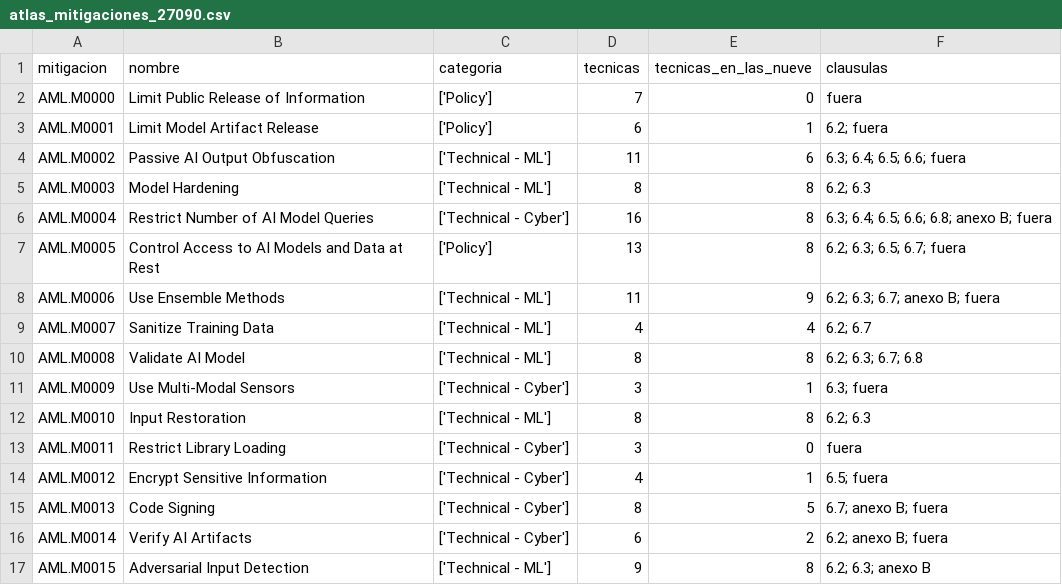
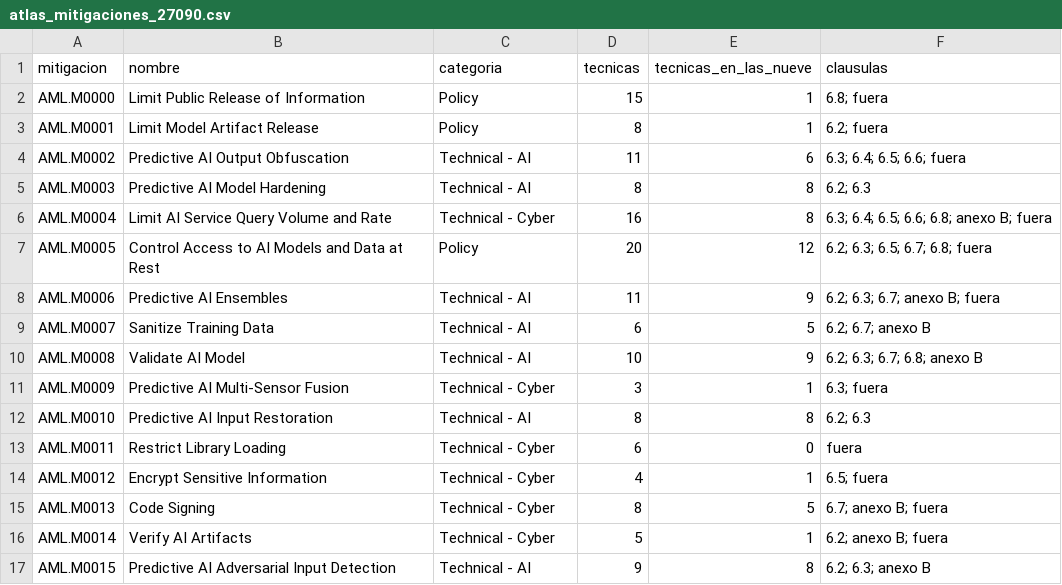
Before and after one commit to mmunozpl/ManPlaNet-datos, a CSV file: iso-27090/atlas_mitigaciones_27090.csv, drawn as a sheet; only a part is shown; the diff covers the shown part only.

```diff
--- a/iso-27090/atlas_mitigaciones_27090.csv
+++ b/iso-27090/atlas_mitigaciones_27090.csv
@@ -1,17 +1,17 @@
 mitigacion,nombre,categoria,tecnicas,tecnicas_en_las_nueve,clausulas
-AML.M0000,Limit Public Release of Information,['Policy'],7,0,fuera
-AML.M0001,Limit Model Artifact Release,['Policy'],6,1,6.2; fuera
-AML.M0002,Passive AI Output Obfuscation,['Technical - ML'],11,6,6.3; 6.4; 6.5; 6.6; fuera
-AML.M0003,Model Hardening,['Technical - ML'],8,8,6.2; 6.3
-AML.M0004,Restrict Number of AI Model Queries,['Technical - Cyber'],16,8,6.3; 6.4; 6.5; 6.6; 6.8; anexo B; fuera
-AML.M0005,Control Access to AI Models and Data at Rest,['Policy'],13,8,6.2; 6.3; 6.5; 6.7; fuera
-AML.M0006,Use Ensemble Methods,['Technical - ML'],11,9,6.2; 6.3; 6.7; anexo B; fuera
-AML.M0007,Sanitize Training Data,['Technical - ML'],4,4,6.2; 6.7
-AML.M0008,Validate AI Model,['Technical - ML'],8,8,6.2; 6.3; 6.7; 6.8
-AML.M0009,Use Multi-Modal Sensors,['Technical - Cyber'],3,1,6.3; fuera
-AML.M0010,Input Restoration,['Technical - ML'],8,8,6.2; 6.3
-AML.M0011,Restrict Library Loading,['Technical - Cyber'],3,0,fuera
-AML.M0012,Encrypt Sensitive Information,['Technical - Cyber'],4,1,6.5; fuera
-AML.M0013,Code Signing,['Technical - Cyber'],8,5,6.7; anexo B; fuera
-AML.M0014,Verify AI Artifacts,['Technical - Cyber'],6,2,6.2; anexo B; fuera
-AML.M0015,Adversarial Input Detection,['Technical - ML'],9,8,6.2; 6.3; anexo B
+AML.M0000,Limit Public Release of Information,Policy,15,1,6.8; fuera
+AML.M0001,Limit Model Artifact Release,Policy,8,1,6.2; fuera
+AML.M0002,Predictive AI Output Obfuscation,Technical - AI,11,6,6.3; 6.4; 6.5; 6.6; fuera
+AML.M0003,Predictive AI Model Hardening,Technical - AI,8,8,6.2; 6.3
+AML.M0004,Limit AI Service Query Volume and Rate,Technical - Cyber,16,8,6.3; 6.4; 6.5; 6.6; 6.8; anexo B; fuera
+AML.M0005,Control Access to AI Models and Data at Rest,Policy,20,12,6.2; 6.3; 6.5; 6.7; 6.8; fuera
+AML.M0006,Predictive AI Ensembles,Technical - AI,11,9,6.2; 6.3; 6.7; anexo B; fuera
+AML.M0007,Sanitize Training Data,Technical - AI,6,5,6.2; 6.7; anexo B
+AML.M0008,Validate AI Model,Technical - AI,10,9,6.2; 6.3; 6.7; 6.8; anexo B
+AML.M0009,Predictive AI Multi-Sensor Fusion,Technical - Cyber,3,1,6.3; fuera
+AML.M0010,Predictive AI Input Restoration,Technical - AI,8,8,6.2; 6.3
+AML.M0011,Restrict Library Loading,Technical - Cyber,6,0,fuera
+AML.M0012,Encrypt Sensitive Information,Technical - Cyber,4,1,6.5; fuera
+AML.M0013,Code Signing,Technical - Cyber,8,5,6.7; anexo B; fuera
+AML.M0014,Verify AI Artifacts,Technical - Cyber,5,1,6.2; anexo B; fuera
+AML.M0015,Predictive AI Adversarial Input Detection,Technical - AI,9,8,6.2; 6.3; anexo B
```
Also changed, not shown: 5 added rows and 38 edited cells elsewhere in this file, fuentes.csv, iso-27090/atlas_casos_27090.csv, 13 other files.
